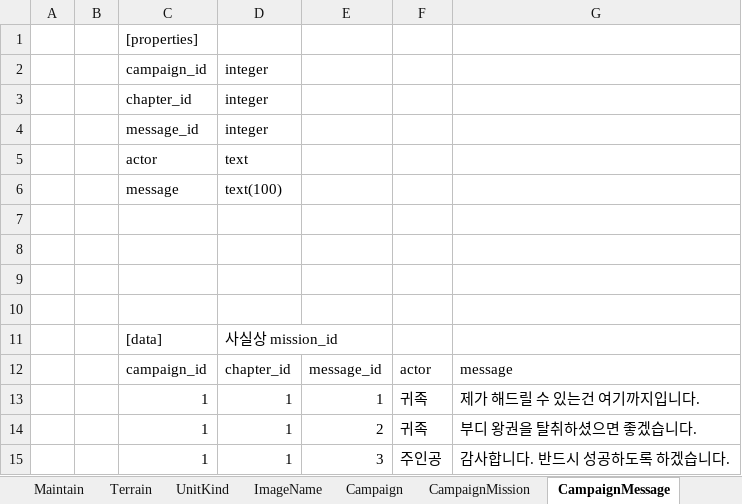
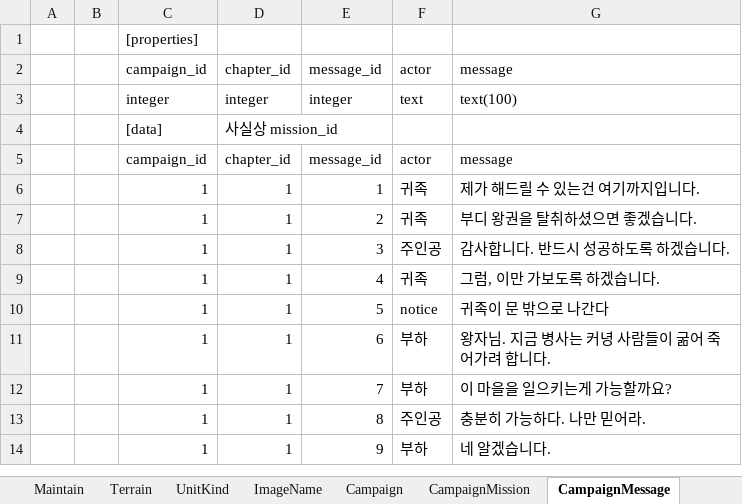
Before and after one commit to heokyunam/NewRegionDesignDocumentation, an Excel workbook: 3. DB기획/밸런스DB데이터.xlsx, sheet CampaignMessage, drawn as a sheet; only a part is shown; the shorter side is filled out with more unchanged rows; values as stored, in another font and other column widths than the file's, no borders; removed rows and columns are numbered as before the commit, all else as after; the diff names each change by its address in the sheet, - before the commit and + after, or states it on an @@ line.

```diff
--- a/3. DB기획/밸런스DB데이터.xlsx (sheet CampaignMessage)
+++ b/3. DB기획/밸런스DB데이터.xlsx (sheet CampaignMessage)
-row 2:  |  | campaign_id | integer
-row 3:  |  | chapter_id | integer
-row 4:  |  | message_id | integer
-row 5:  |  | actor | text
-row 6:  |  | message | text(100)
-row 2: (empty)
+row 2:  |  | campaign_id | chapter_id | message_id | actor | message
-row 3: (empty)
+row 3:  |  | integer | integer | integer | text | text(100)
-row 9: (empty)
-row 10: (empty)
```
Also changed, not shown: sheet BuildingFunction, sheet CampaignMission, sheet Building, sheet UnitKind, sheet Maintain, sheet Resource, 5 more sheets, formulas that keep their value, 16 other files.
